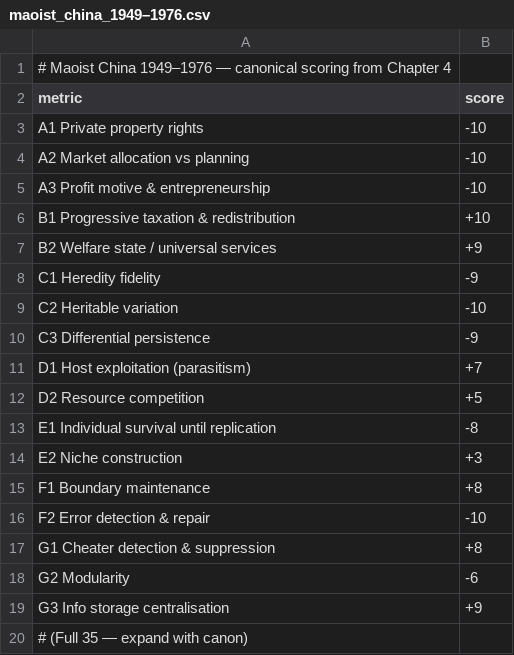
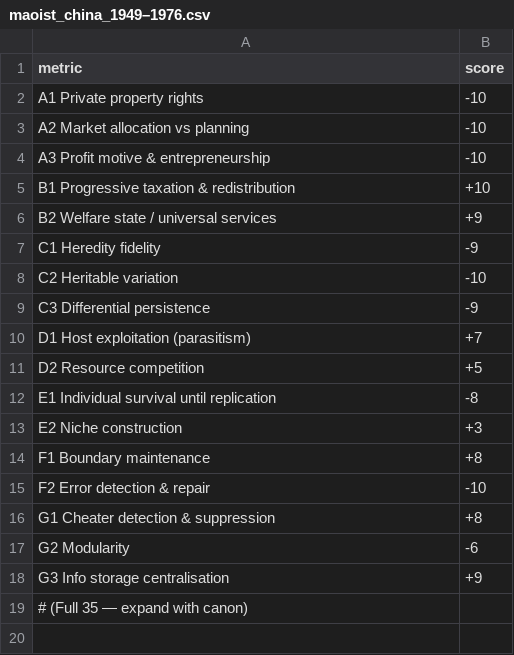
Before and after one commit to MementoMori15x6/15x6-sim, a CSV file: examples/maoist_china_1949–1976.csv, drawn as a sheet.

Commit message:
Update maoist_china_1949–1976.csv
# Maoist China 1949–1976 — canonical scoring from Chapter 4

```diff
--- a/examples/maoist_china_1949–1976.csv
+++ b/examples/maoist_china_1949–1976.csv
@@ -1,2 +1 @@
-# Maoist China 1949–1976 — canonical scoring from Chapter 4
 metric,score
```
